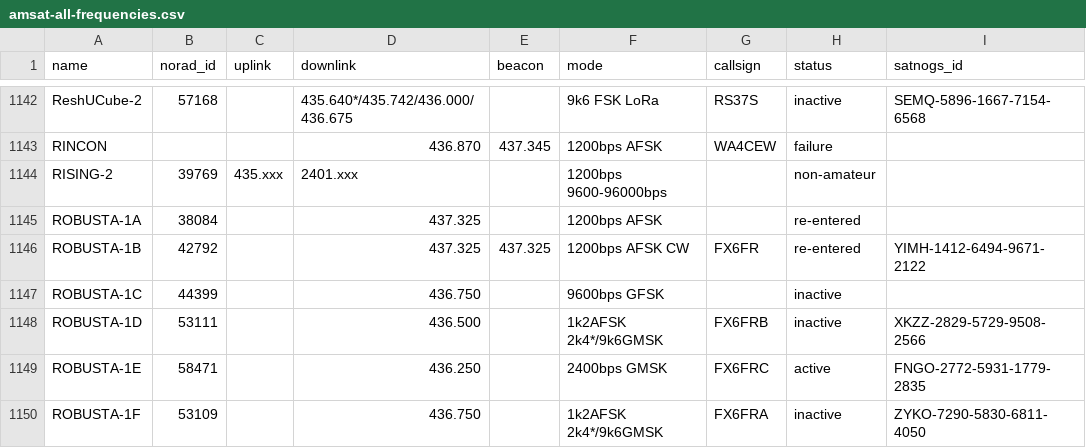
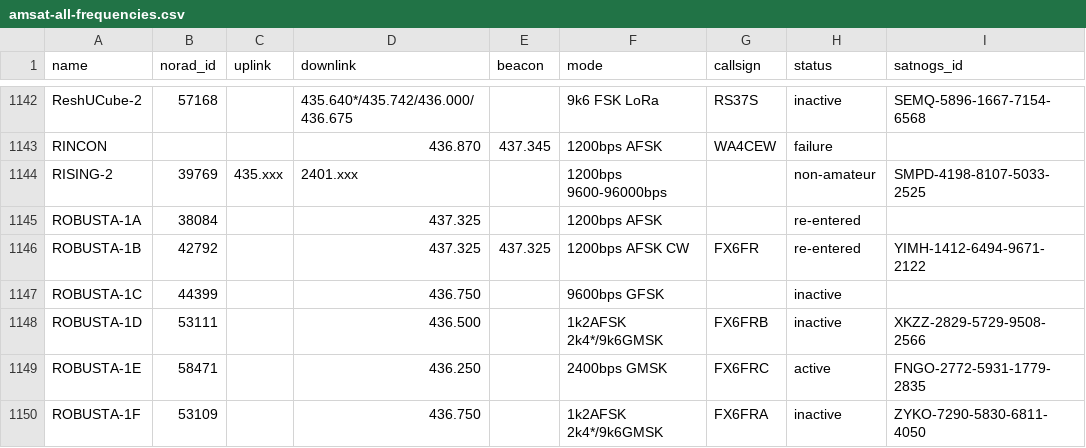
Before and after one commit to maruko8k/amateur-satellite-database, a CSV file: data/amsat-all-frequencies.csv, drawn as a sheet; only a part is shown, gaps mark what is left out.

```diff
--- a/data/amsat-all-frequencies.csv
+++ b/data/amsat-all-frequencies.csv
@@ -1143,3 +1143,3 @@ ReshUCube-2,57168,,435.640*/435.742/436.000/436.675,,9k6 FSK LoRa,RS37S,inactive
 RINCON,,,436.870,437.345,1200bps AFSK,WA4CEW,failure,
-RISING-2,39769,435.xxx,2401.xxx,,1200bps 9600-96000bps,,non-amateur,
+RISING-2,39769,435.xxx,2401.xxx,,1200bps 9600-96000bps,,non-amateur,SMPD-4198-8107-5033-2525
 ROBUSTA-1A,38084,,437.325,,1200bps AFSK,,re-entered,
```
Also changed, not shown: data/satnogs.csv, 2 other files.
